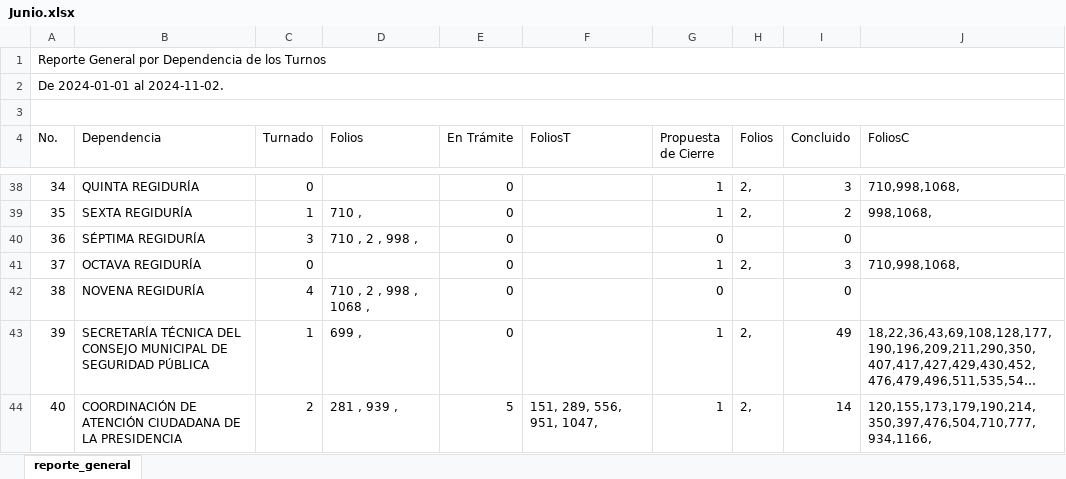
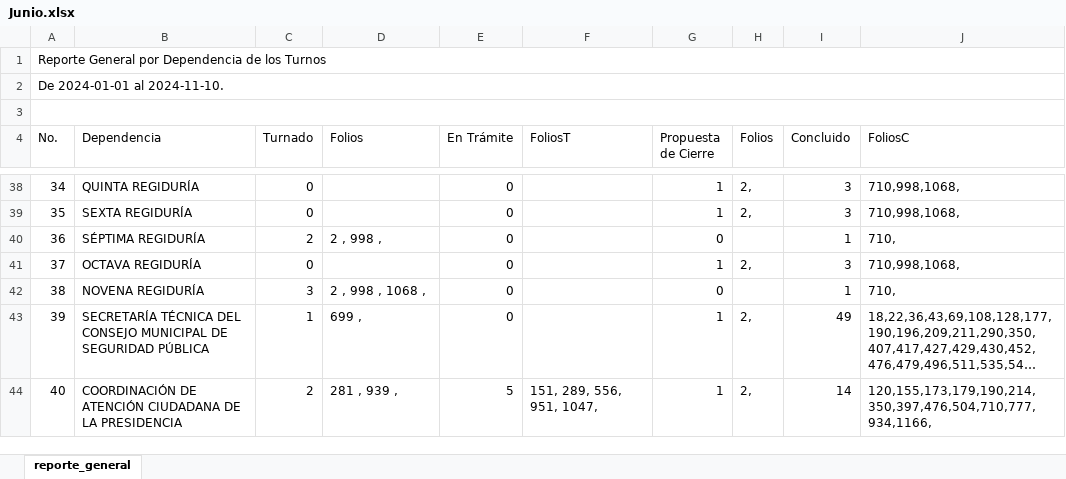
Before and after one commit to DimitryGarces/President-Cliente, an Excel workbook: py/Junio.xlsx, sheet reporte_general, drawn as a sheet; only a part is shown, gaps mark what is left out; long unchanged cells end in …; values as stored, in another font and other column widths than the file's, no cell formats; the diff covers the shown part only; the diff names each change by its address in the sheet, - before the commit and + after, or states it on an @@ line.

```diff
--- a/py/Junio.xlsx (sheet reporte_general)
+++ b/py/Junio.xlsx (sheet reporte_general)
-A2 (No.): De 2024-01-01 al 2024-11-02.
+A2 (No.): De 2024-01-01 al 2024-11-10.
-C39 (Turnado): 1
+C39 (Turnado): 0
-D39 (Folios): 710 ,
+D39 (Folios): (empty)
-I39 (Concluido): 2
+I39 (Concluido): 3
-J39 (FoliosC): 998,1068,
+J39 (FoliosC): 710,998,1068,
-C40 (Turnado): 3
+C40 (Turnado): 2
-D40 (Folios): 710 , 2 , 998 ,
+D40 (Folios): 2 , 998 ,
-I40 (Concluido): 0
+I40 (Concluido): 1
-J40 (FoliosC): (empty)
+J40 (FoliosC): 710,
-C42 (Turnado): 4
+C42 (Turnado): 3
-D42 (Folios): 710 , 2 , 998 , 1068 ,
+D42 (Folios): 2 , 998 , 1068 ,
-I42 (Concluido): 0
+I42 (Concluido): 1
-J42 (FoliosC): (empty)
+J42 (FoliosC): 710,
```
Also changed, not shown: 1 added row, 1 removed row and 114 edited cells elsewhere in this sheet, cell formats, py/Direcc.xlsx, 7 other files.
